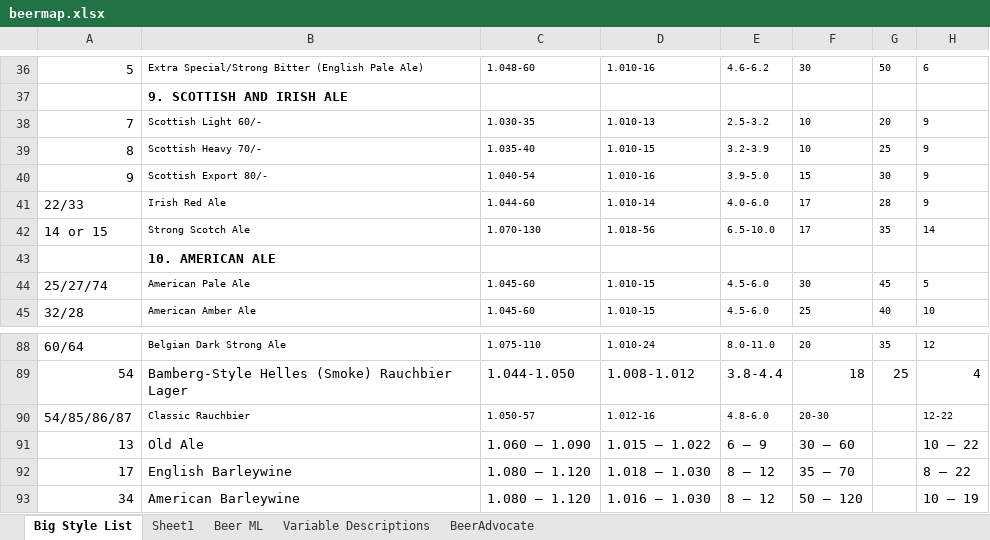
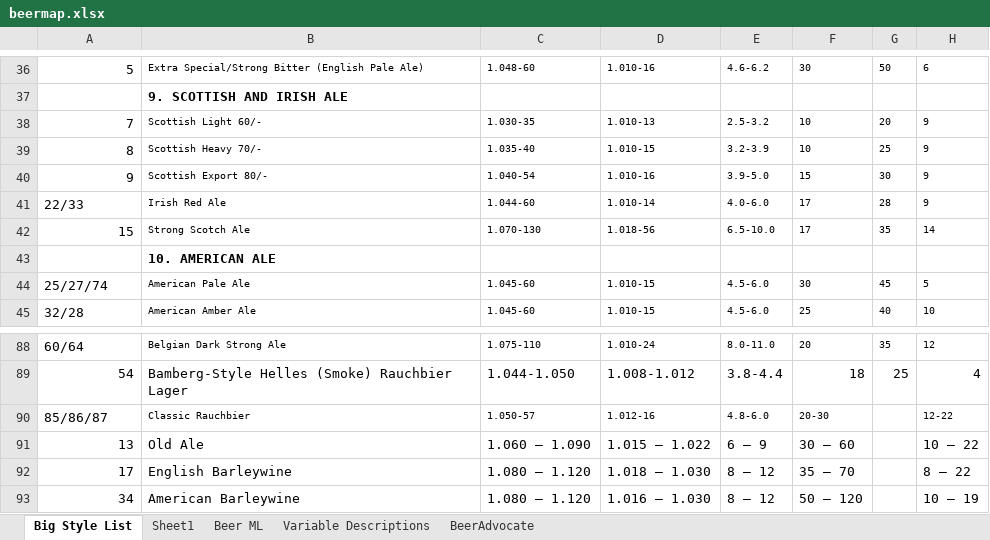
Before and after one commit to ohhthatjenny/Brewpad, an Excel workbook: data/Archive/beermap.xlsx, sheet Big Style List, drawn as a sheet; only a part is shown, gaps mark what is left out; values as stored, in another font and other column widths than the file's, no borders; the diff names each change by its address in the sheet, - before the commit and + after, or states it on an @@ line.

```diff
--- a/data/Archive/beermap.xlsx (sheet Big Style List)
+++ b/data/Archive/beermap.xlsx (sheet Big Style List)
-A42: 14 or 15
+A42: 15
-A90: 54/85/86/87
+A90: 85/86/87
```
Also changed, not shown: 1 other file.
